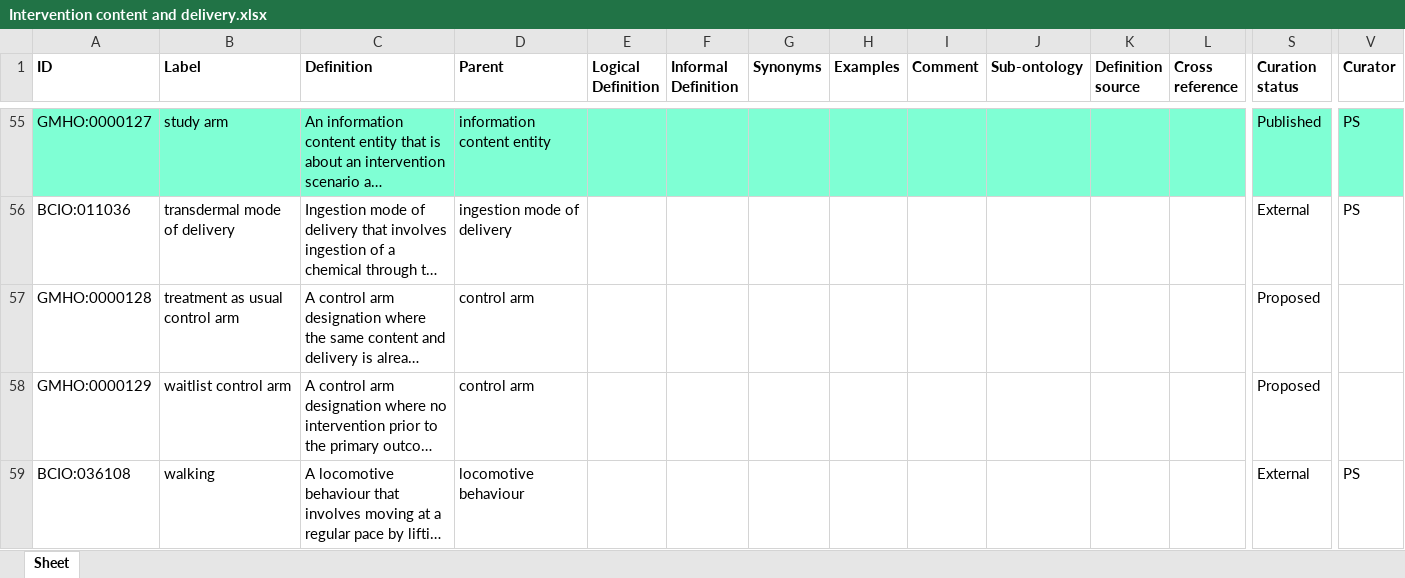
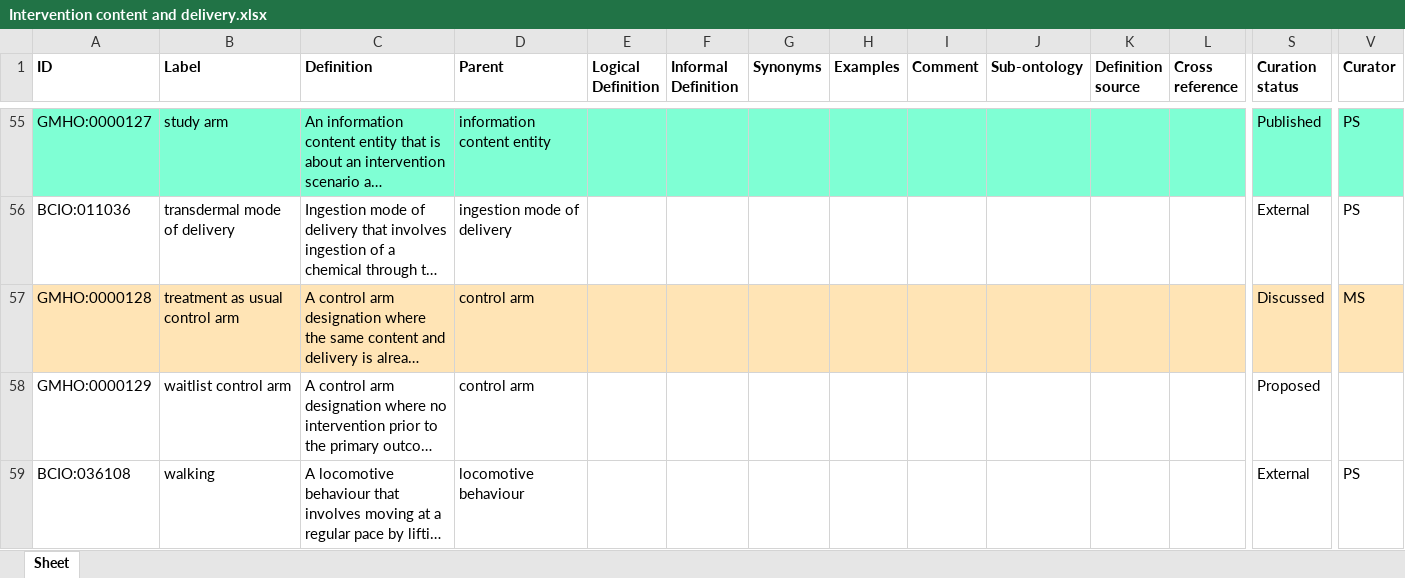
Before and after one commit to galenos-project/mental-health-ontology, an Excel workbook: Intervention content and delivery/Intervention content and delivery.xlsx, sheet Sheet, drawn as a sheet; only a part is shown, gaps mark what is left out; long unchanged cells end in …; values as stored, in another font and other column widths than the file's, no borders; the diff covers the shown part only; the diff names each change by its address in the sheet, - before the commit and + after, or states it on an @@ line.

Commit message:
Updating Intervention content and delivery.xlsx

```diff
--- a/Intervention content and delivery/Intervention content and delivery.xlsx (sheet Sheet)
+++ b/Intervention content and delivery/Intervention content and delivery.xlsx (sheet Sheet)
-A57:V57 fill: none
+A57:V57 fill: #FFE4B5
-S57 (Curation status): Proposed
+S57 (Curation status): Discussed
-V57 (Curator): (empty)
+V57 (Curator): MS
```
Also changed, not shown: cell formats elsewhere in this sheet.
